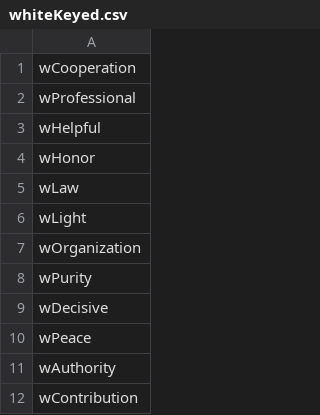
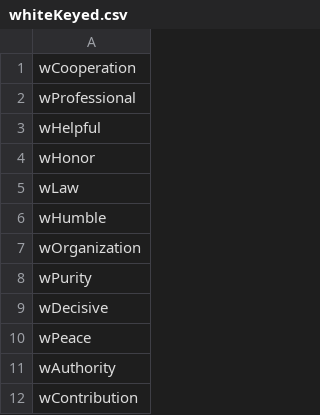
Before and after one commit to cnatsepll/ColorQuizQuestions, a CSV file: whiteKeyed.csv, drawn as a sheet; only a part is shown.

Commit message:
Update whiteKeyed.csv

```diff
--- a/whiteKeyed.csv
+++ b/whiteKeyed.csv
@@ -5,3 +5,3 @@ wHonor
 wLaw
-wLight
+wHumble
 wOrganization
```
